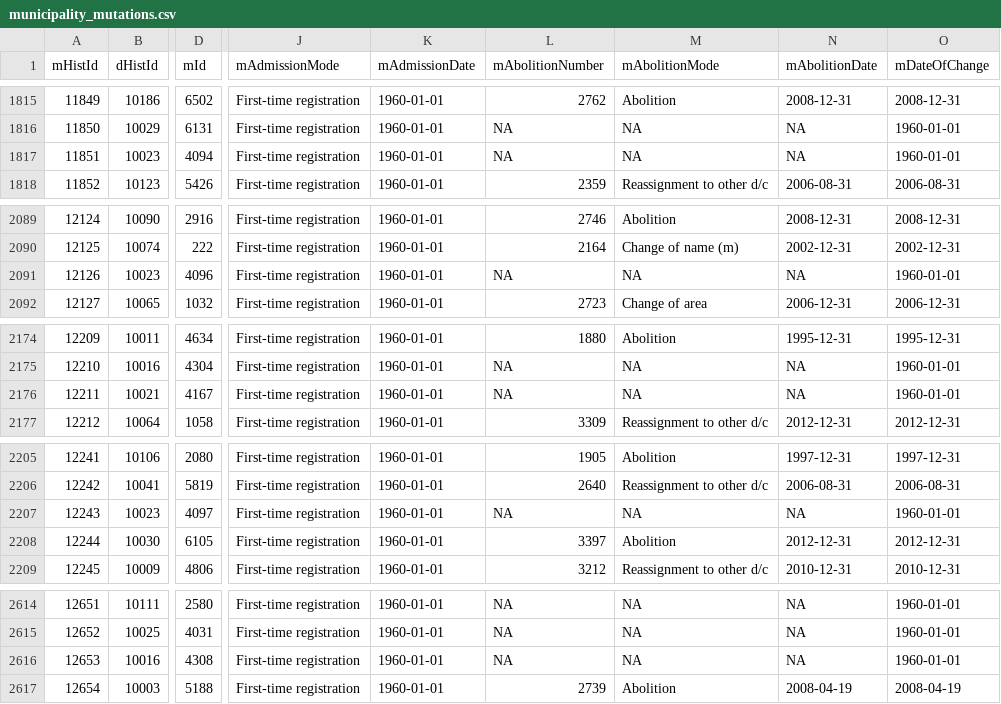
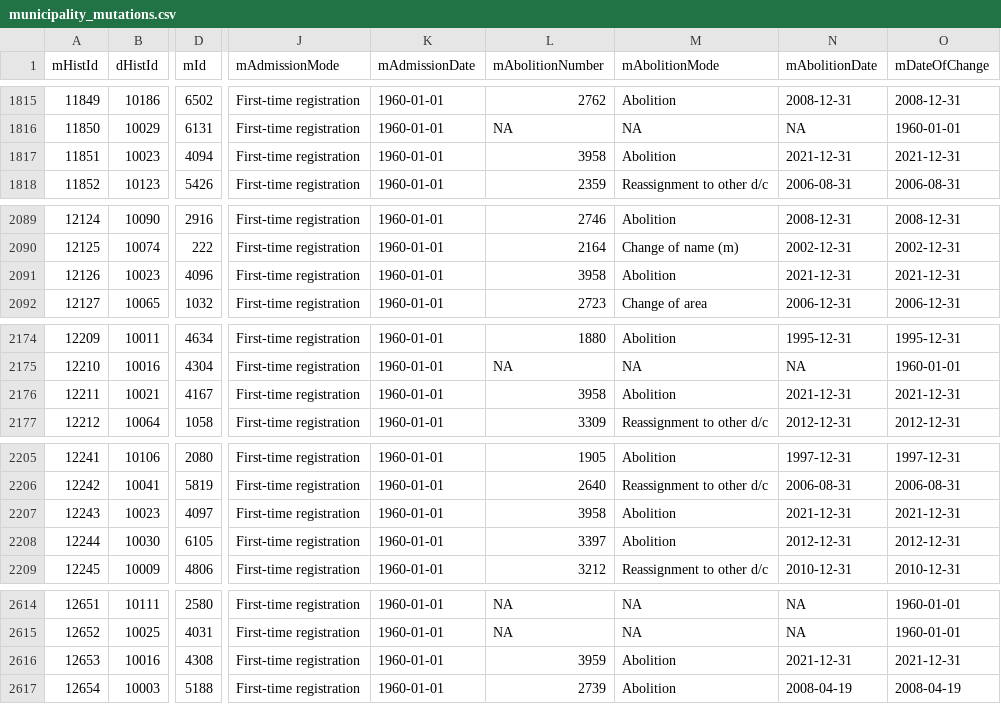
Before and after one commit to cynkra/munch, a CSV file: inst/csv/mut/municipality_mutations.csv, drawn as a sheet; only a part is shown, gaps mark what is left out; the diff covers the shown part only; the diff names each change by its address in the sheet, - before the commit and + after, or states it on an @@ line.

```diff
--- a/inst/csv/mut/municipality_mutations.csv
+++ b/inst/csv/mut/municipality_mutations.csv
-L1817 (mAbolitionNumber): NA
+L1817 (mAbolitionNumber): 3958
-M1817 (mAbolitionMode): NA
+M1817 (mAbolitionMode): Abolition
-N1817 (mAbolitionDate): NA
+N1817 (mAbolitionDate): 2021-12-31
-O1817 (mDateOfChange): 1960-01-01
+O1817 (mDateOfChange): 2021-12-31
-L2091 (mAbolitionNumber): NA
+L2091 (mAbolitionNumber): 3958
-M2091 (mAbolitionMode): NA
+M2091 (mAbolitionMode): Abolition
-N2091 (mAbolitionDate): NA
+N2091 (mAbolitionDate): 2021-12-31
-O2091 (mDateOfChange): 1960-01-01
+O2091 (mDateOfChange): 2021-12-31
-L2176 (mAbolitionNumber): NA
+L2176 (mAbolitionNumber): 3958
-M2176 (mAbolitionMode): NA
+M2176 (mAbolitionMode): Abolition
-N2176 (mAbolitionDate): NA
+N2176 (mAbolitionDate): 2021-12-31
-O2176 (mDateOfChange): 1960-01-01
+O2176 (mDateOfChange): 2021-12-31
-L2207 (mAbolitionNumber): NA
+L2207 (mAbolitionNumber): 3958
-M2207 (mAbolitionMode): NA
+M2207 (mAbolitionMode): Abolition
-N2207 (mAbolitionDate): NA
+N2207 (mAbolitionDate): 2021-12-31
-O2207 (mDateOfChange): 1960-01-01
+O2207 (mDateOfChange): 2021-12-31
-L2616 (mAbolitionNumber): NA
+L2616 (mAbolitionNumber): 3959
-M2616 (mAbolitionMode): NA
+M2616 (mAbolitionMode): Abolition
-N2616 (mAbolitionDate): NA
+N2616 (mAbolitionDate): 2021-12-31
-O2616 (mDateOfChange): 1960-01-01
+O2616 (mDateOfChange): 2021-12-31
```
Also changed, not shown: 5 added rows and 65 edited cells elsewhere in this file, inst/csv/compact/2022.csv, 2 other files.
